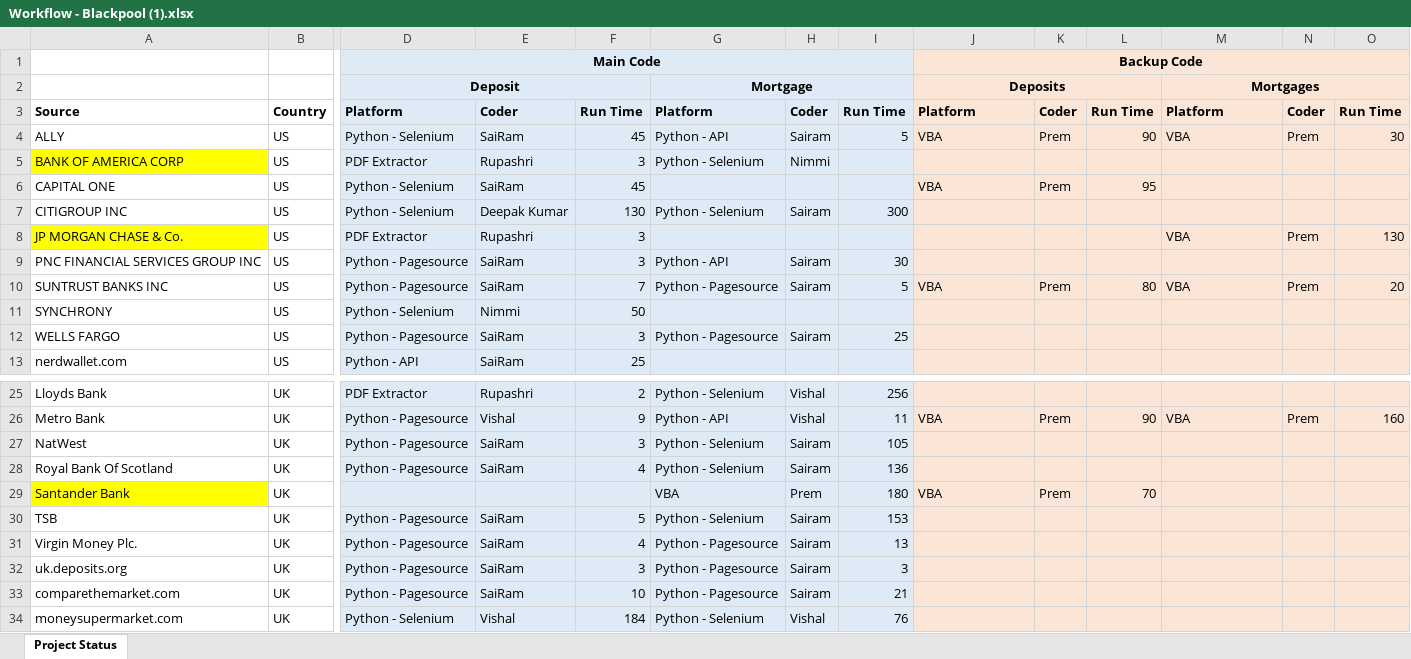
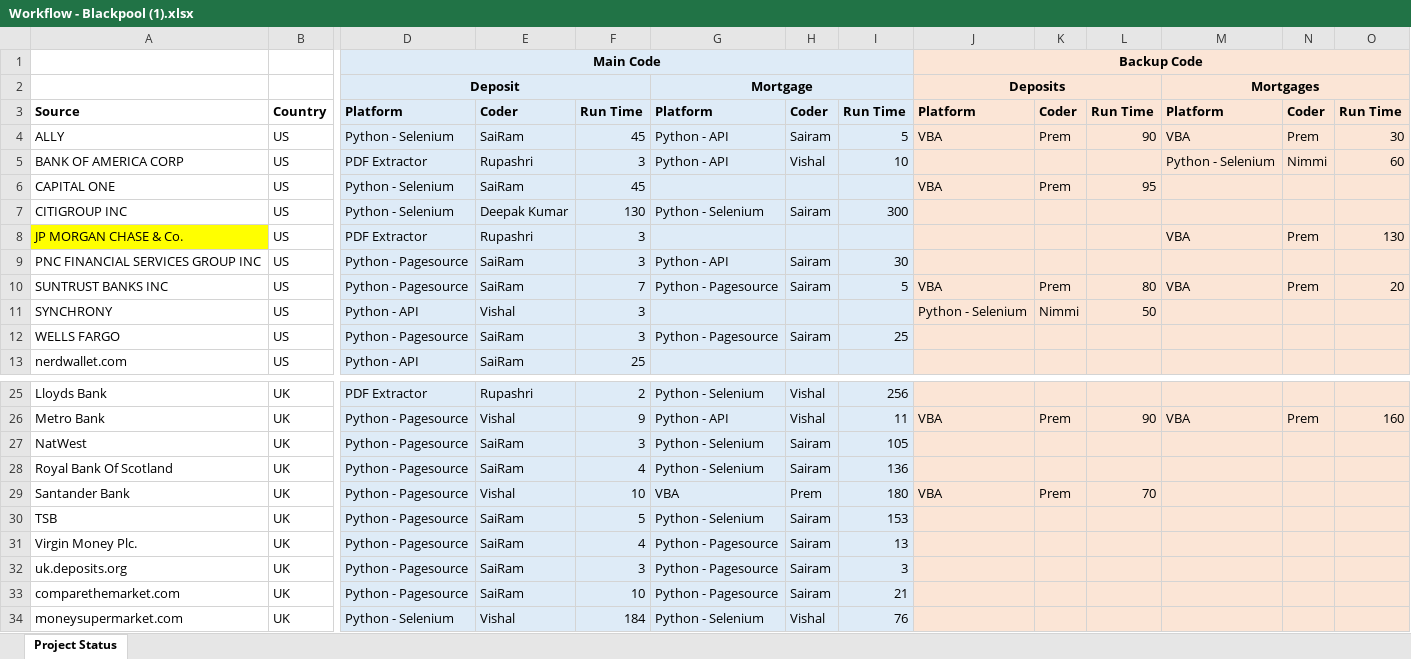
Before and after one commit to pool23/pool, an Excel workbook: docs/Workflow - Blackpool (1).xlsx, sheet Project Status, drawn as a sheet; only a part is shown, gaps mark what is left out; values as stored, in another font and other column widths than the file's, no borders; the diff names each change by its address in the sheet, - before the commit and + after, or states it on an @@ line.

Commit message:
Add files via upload

```diff
--- a/docs/Workflow - Blackpool (1).xlsx (sheet Project Status)
+++ b/docs/Workflow - Blackpool (1).xlsx (sheet Project Status)
-A5 fill: #FFFF00
+A5 fill: none
-G5: Python - Selenium
+G5: Python - API
-H5: Nimmi
+H5: Vishal
-I5: (empty)
+I5: 10
-M5: (empty)
+M5: Python - Selenium
-N5: (empty)
+N5: Nimmi
-O5: (empty)
+O5: 60
-D11: Python - Selenium
+D11: Python - API
-E11: Nimmi
+E11: Vishal
-F11: 50
+F11: 3
-J11: (empty)
+J11: Python - Selenium
-K11: (empty)
+K11: Nimmi
-L11: (empty)
+L11: 50
-A29 fill: #FFFF00
+A29 fill: none
-D29: (empty)
+D29: Python - Pagesource
-E29: (empty)
+E29: Vishal
-F29: (empty)
+F29: 10
```
